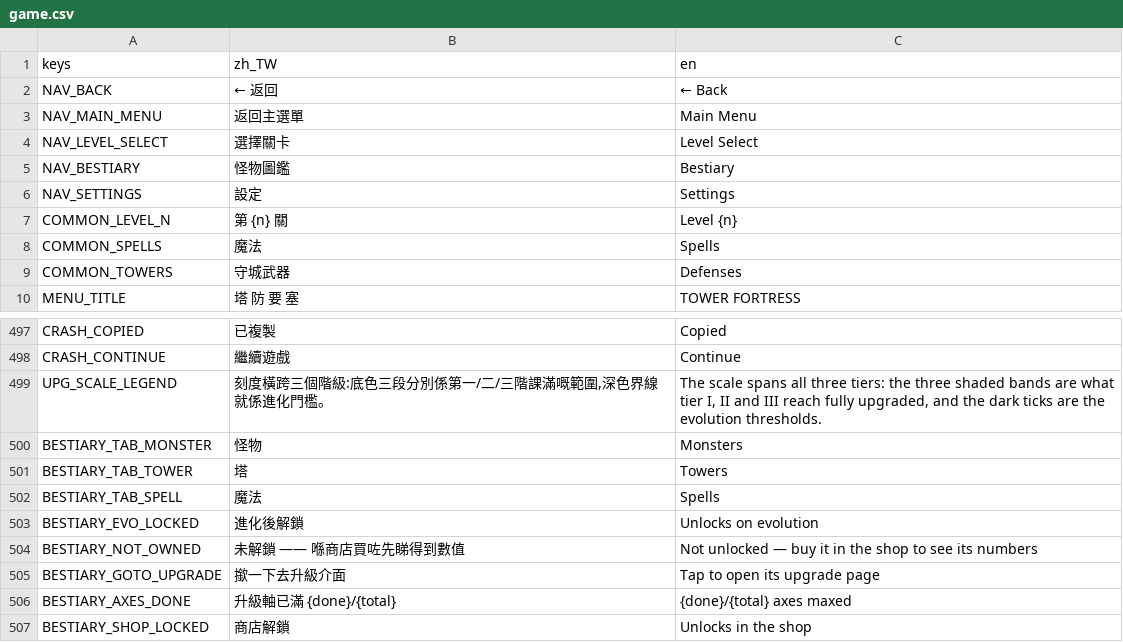
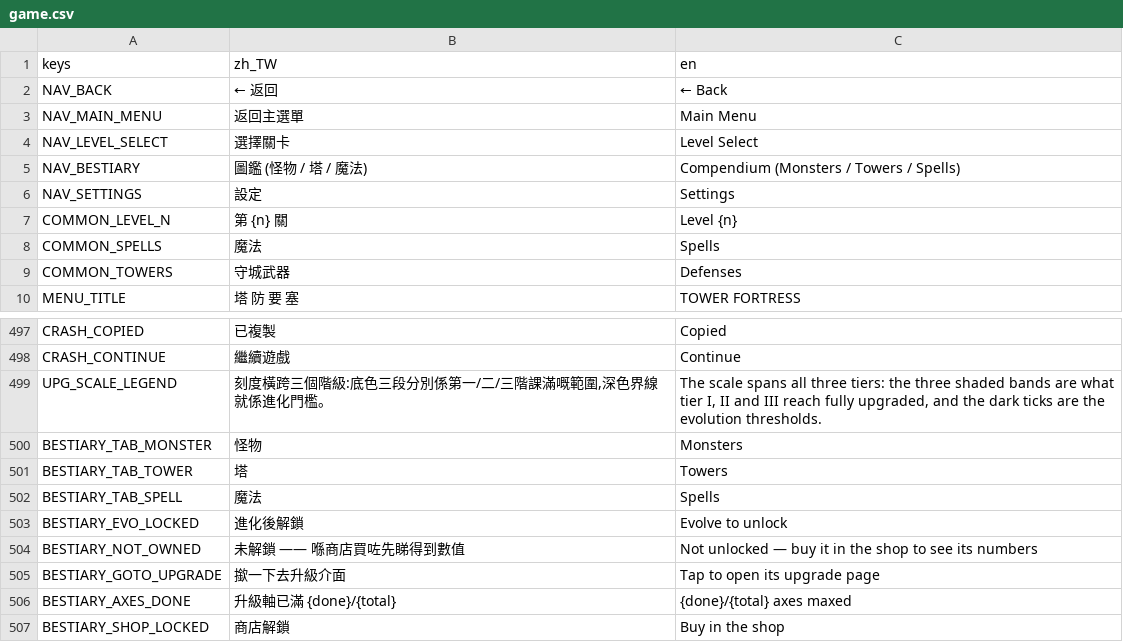
Before and after one commit to jackncw/game-towerdefence, a CSV file: i18n/game.csv, drawn as a sheet; only a part is shown, gaps mark what is left out.

Commit message:
Ship the round 11 build and verify it in a real browser
tools/web_shots.py drives the actual exported build under Chromium in both
locales - main menu, all three compendium tabs, the upgrade screen - and
screenshots each step. This matters because the mojibake this round fixed was
invisible on desktop: the desktop build falls back to a system font and the web
build has none, so ten rounds of desktop screenshots never showed it.

What it measured on the shipped build: zero tofu and zero mojibake across five
screens in both languages, zero console errors, window.__tfDpr present (the
head_include shim ran) and typeof window.__tfVisibility === "function" (Web.gd
reached the JS side). That last one needed an assertion rather than eyes - if
that link breaks the game still plays, it just stops pausing when the tab goes
away, which is exactly the moment iOS reclaims memory.

Also in here: the compendium chain captions are shorter in English so they fit
one line per cell, and the card boxes grew to match; the bar scale now folds the
minimum and maximum over three sample points instead of one, because cooldown
and chain-falloff axes step DOWNWARD - taking only the tier 3 maxed value as the
ceiling left an un-upgraded Aegis Barrier dividing 30 seconds by 7.5 and pinning
its bar full.

Full suite: 26 tests, 0 non-zero exits, including a 30-round soak. Full flow
played for real through tools/walkthrough.tscn - level 1 fought and cleared.
docs/ rebuilt and redeployed.

```diff
--- a/i18n/game.csv
+++ b/i18n/game.csv
@@ -4,3 +4,3 @@
 "NAV_LEVEL_SELECT","選擇關卡","Level Select"
-"NAV_BESTIARY","怪物圖鑑","Bestiary"
+"NAV_BESTIARY","圖鑑 (怪物 / 塔 / 魔法)","Compendium (Monsters / Towers / Spells)"
 "NAV_SETTINGS","設定","Settings"
@@ -502,3 +502,3 @@
 "BESTIARY_TAB_SPELL","魔法","Spells"
-"BESTIARY_EVO_LOCKED","進化後解鎖","Unlocks on evolution"
+"BESTIARY_EVO_LOCKED","進化後解鎖","Evolve to unlock"
 "BESTIARY_NOT_OWNED","未解鎖 —— 喺商店買咗先睇得到數值","Not unlocked — buy it in the shop to see its numbers"
@@ -506,2 +506,2 @@
 "BESTIARY_AXES_DONE","升級軸已滿 {done}/{total}","{done}/{total} axes maxed"
-"BESTIARY_SHOP_LOCKED","商店解鎖","Unlocks in the shop"
+"BESTIARY_SHOP_LOCKED","商店解鎖","Buy in the shop"
```
Also changed, not shown: 8 other files.
